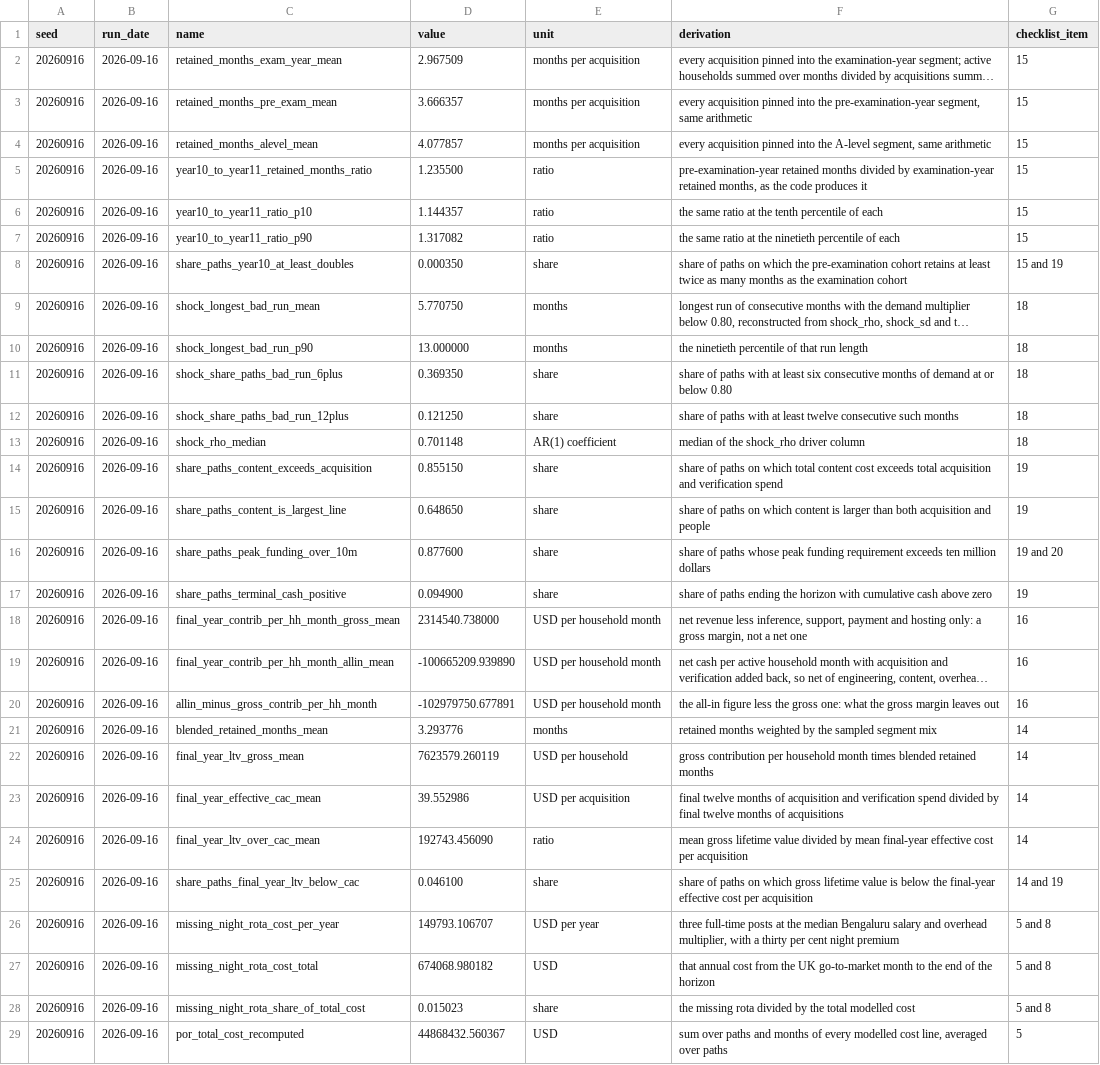
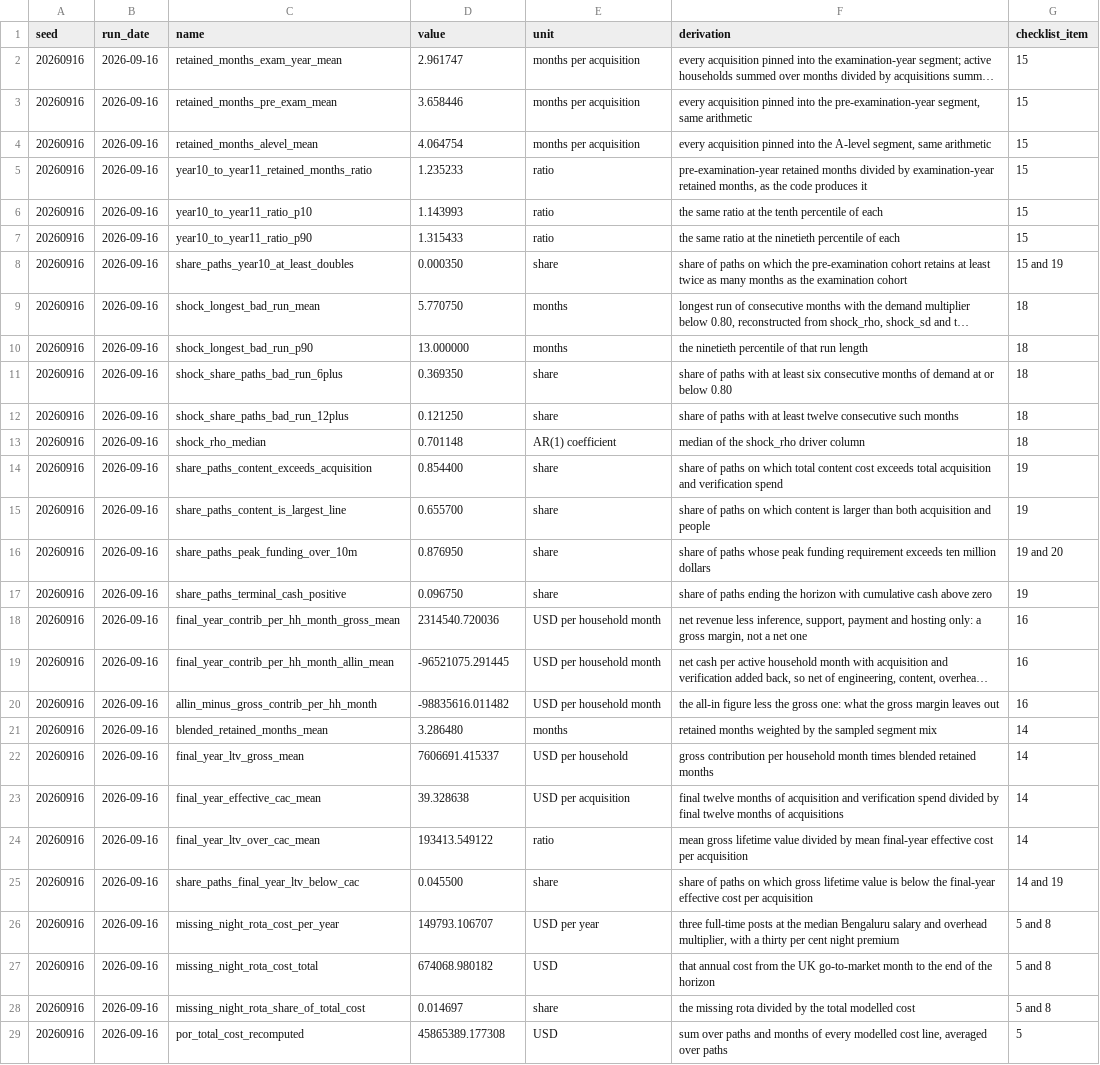
Before and after one commit to sharan50/AI.tutor, a CSV file: econ/out/cohorts.csv, drawn as a sheet; long unchanged cells end in …; the diff names each change by its address in the sheet, - before the commit and + after, or states it on an @@ line.

```diff
--- a/econ/out/cohorts.csv
+++ b/econ/out/cohorts.csv
-D2 (value): 2.967509
+D2 (value): 2.961747
-D3 (value): 3.666357
+D3 (value): 3.658446
-D4 (value): 4.077857
+D4 (value): 4.064754
-D5 (value): 1.235500
+D5 (value): 1.235233
-D6 (value): 1.144357
+D6 (value): 1.143993
-D7 (value): 1.317082
+D7 (value): 1.315433
-D14 (value): 0.855150
+D14 (value): 0.854400
-D15 (value): 0.648650
+D15 (value): 0.655700
-D16 (value): 0.877600
+D16 (value): 0.876950
-D17 (value): 0.094900
+D17 (value): 0.096750
-D18 (value): 2314540.738000
+D18 (value): 2314540.720036
-D19 (value): -100665209.939890
+D19 (value): -96521075.291445
-D20 (value): -102979750.677891
+D20 (value): -98835616.011482
-D21 (value): 3.293776
+D21 (value): 3.286480
-D22 (value): 7623579.260119
+D22 (value): 7606691.415337
-D23 (value): 39.552986
+D23 (value): 39.328638
-D24 (value): 192743.456090
+D24 (value): 193413.549122
-D25 (value): 0.046100
+D25 (value): 0.045500
-D28 (value): 0.015023
+D28 (value): 0.014697
-D29 (value): 44868432.560367
+D29 (value): 45865389.177308
```
Also changed, not shown: econ/out/breakeven.csv, econ/out/funding.csv, 22 other files.
